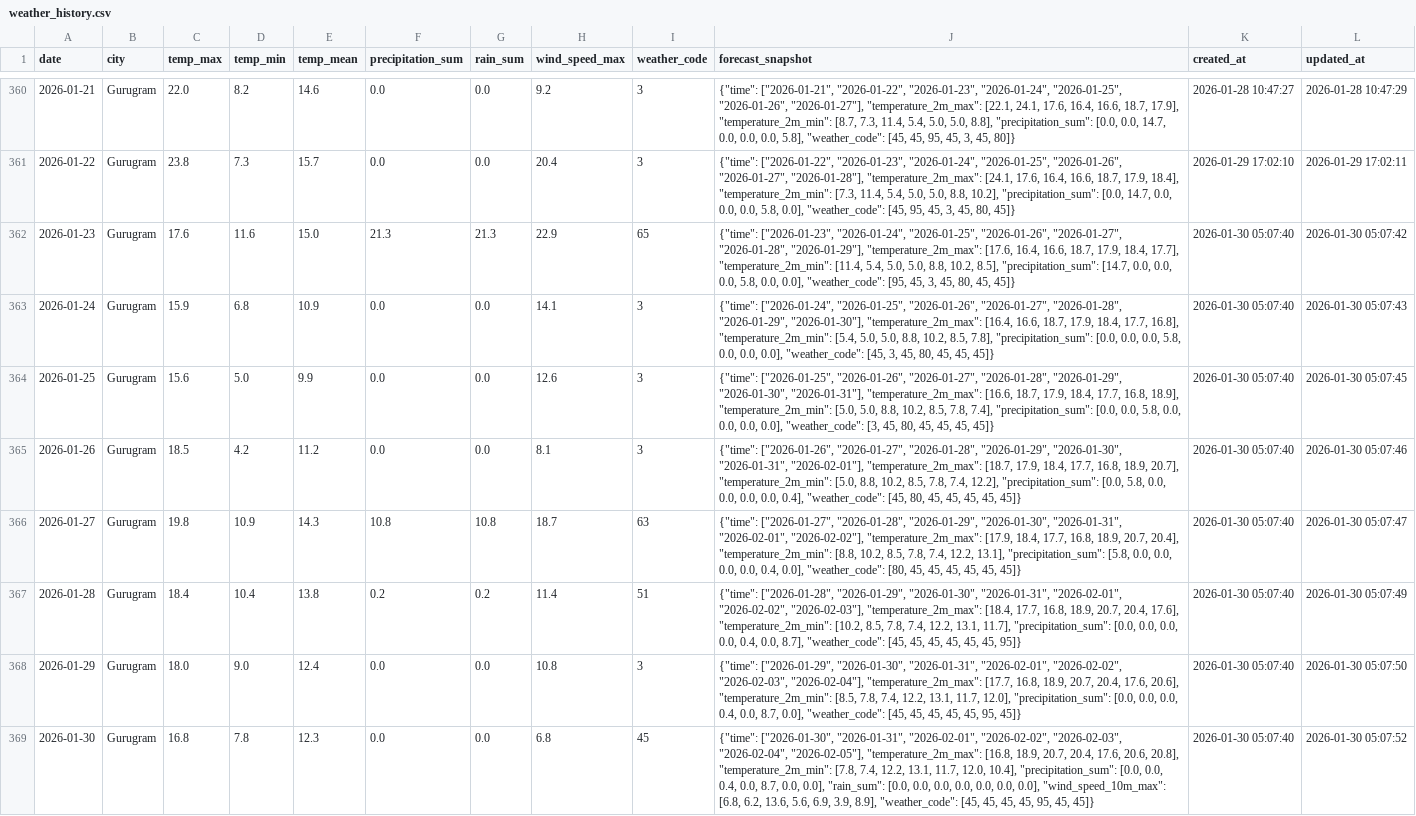
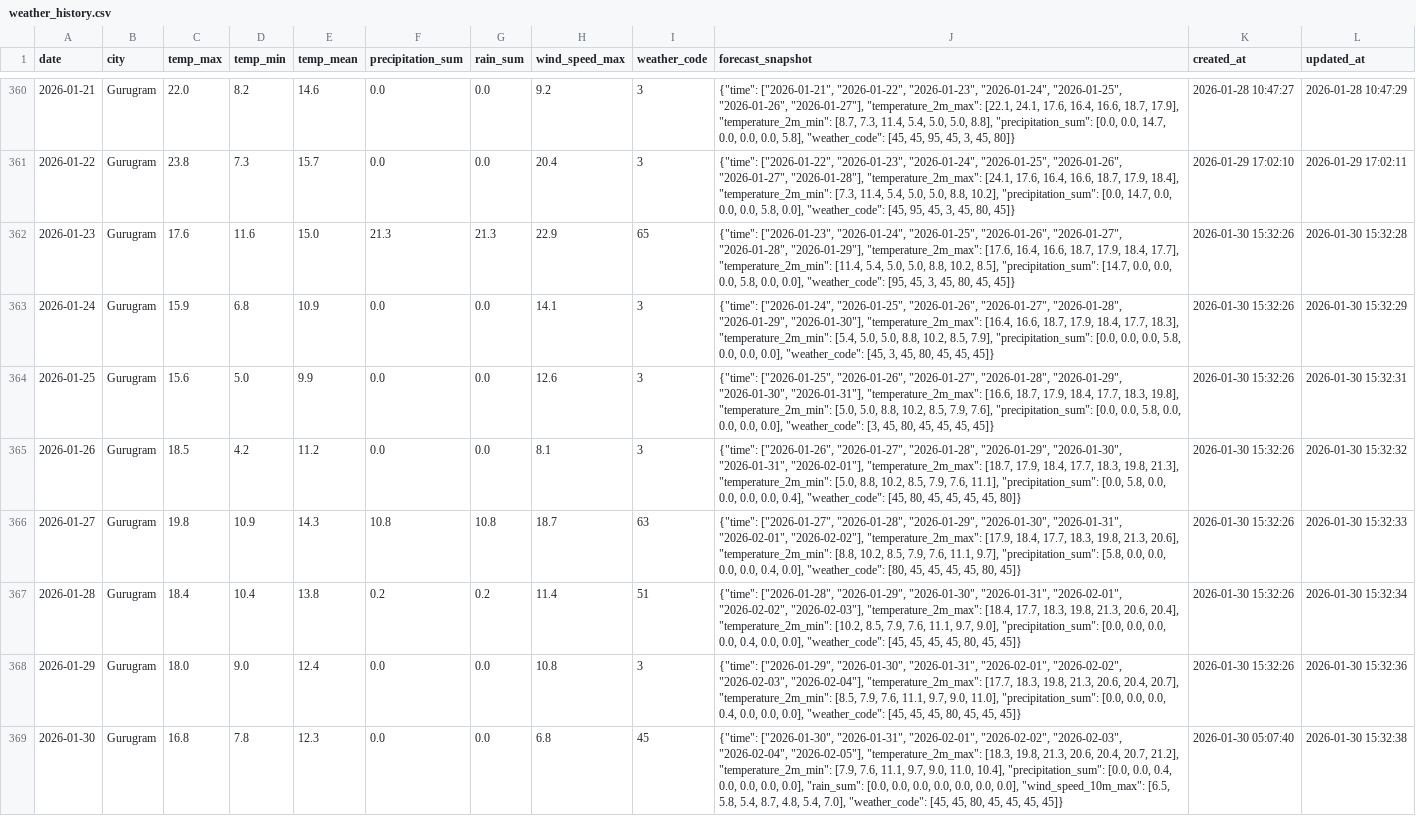
Before and after one commit to kshitij1489/dn_analytics, a CSV file: data/weather_history.csv, drawn as a sheet; only a part is shown, gaps mark what is left out; the diff names each change by its address in the sheet, - before the commit and + after, or states it on an @@ line.

Commit message:
chore: fix config verification and update weather history

```diff
--- a/data/weather_history.csv
+++ b/data/weather_history.csv
-K362:K368 (created_at): 2026-01-30 05:07:40
+K362:K368 (created_at): 2026-01-30 15:32:26
-L362 (updated_at): 2026-01-30 05:07:42
+L362 (updated_at): 2026-01-30 15:32:28
-J363 (forecast_snapshot): …18.4, 17.7, 16.8], "temperature_2m_min": [5.4, 5.0, 5.0, 8.8, 10.2, 8.5, 7.8], "precipitation_sum": [0.0,…
+J363 (forecast_snapshot): …18.4, 17.7, 18.3], "temperature_2m_min": [5.4, 5.0, 5.0, 8.8, 10.2, 8.5, 7.9], "precipitation_sum": [0.0,…
-L363 (updated_at): 2026-01-30 05:07:43
+L363 (updated_at): 2026-01-30 15:32:29
-J364 (forecast_snapshot): …18.4, 17.7, 16.8, 18.9], "temperature_2m_min": [5.0, 5.0, 8.8, 10.2, 8.5, 7.8, 7.4], "precipitation_sum": [0.0,…
+J364 (forecast_snapshot): …18.4, 17.7, 18.3, 19.8], "temperature_2m_min": [5.0, 5.0, 8.8, 10.2, 8.5, 7.9, 7.6], "precipitation_sum": [0.0,…
-L364 (updated_at): 2026-01-30 05:07:45
+L364 (updated_at): 2026-01-30 15:32:31
-J365 (forecast_snapshot): …18.4, 17.7, 16.8, 18.9, 20.7], "temperature_2m_min": [5.0, 8.8, 10.2, 8.5, 7.8, 7.4, 12.2], "precipitation_sum": [0.0, 5.8, 0.0, 0.0, 0.0, 0.0, 0.4], "weather_code": [45, 80, 45, 45, 45, 45, 45]}
+J365 (forecast_snapshot): …18.4, 17.7, 18.3, 19.8, 21.3], "temperature_2m_min": [5.0, 8.8, 10.2, 8.5, 7.9, 7.6, 11.1], "precipitation_sum": [0.0, 5.8, 0.0, 0.0, 0.0, 0.0, 0.4], "weather_code": [45, 80, 45, 45, 45, 45, 80]}
-L365 (updated_at): 2026-01-30 05:07:46
+L365 (updated_at): 2026-01-30 15:32:32
-J366 (forecast_snapshot): …18.4, 17.7, 16.8, 18.9, 20.7, 20.4], "temperature_2m_min": [8.8, 10.2, 8.5, 7.8, 7.4, 12.2, 13.1], "precipitation_sum": [5.8, 0.0, 0.0, 0.0, 0.0, 0.4, 0.0], "weather_code": [80, 45, 45, 45, 45, 45, 45]}
+J366 (forecast_snapshot): …18.4, 17.7, 18.3, 19.8, 21.3, 20.6], "temperature_2m_min": [8.8, 10.2, 8.5, 7.9, 7.6, 11.1, 9.7], "precipitation_sum": [5.8, 0.0, 0.0, 0.0, 0.0, 0.4, 0.0], "weather_code": [80, 45, 45, 45, 45, 80, 45]}
-L366 (updated_at): 2026-01-30 05:07:47
+L366 (updated_at): 2026-01-30 15:32:33
-J367 (forecast_snapshot): …[18.4, 17.7, 16.8, 18.9, 20.7, 20.4, 17.6], "temperature_2m_min": [10.2, 8.5, 7.8, 7.4, 12.2, 13.1, 11.7], "precipitation_sum": [0.0, 0.0, 0.0, 0.0, 0.4, 0.0, 8.7], "weather_code": [45, 45, 45, 45, 45, 45, 95]}
+J367 (forecast_snapshot): …[18.4, 17.7, 18.3, 19.8, 21.3, 20.6, 20.4], "temperature_2m_min": [10.2, 8.5, 7.9, 7.6, 11.1, 9.7, 9.0], "precipitation_sum": [0.0, 0.0, 0.0, 0.0, 0.4, 0.0, 0.0], "weather_code": [45, 45, 45, 45, 80, 45, 45]}
-L367 (updated_at): 2026-01-30 05:07:49
+L367 (updated_at): 2026-01-30 15:32:34
-J368 (forecast_snapshot): …"temperature_2m_max": [17.7, 16.8, 18.9, 20.7, 20.4, 17.6, 20.6], "temperature_2m_min": [8.5, 7.8, 7.4, 12.2, 13.1, 11.7, 12.0], "precipitation_sum": [0.0, 0.0, 0.0, 0.4, 0.0, 8.7, 0.0], "weather_code": [45, 45, 45, 45, 45, 95, 45]}
+J368 (forecast_snapshot): …"temperature_2m_max": [17.7, 18.3, 19.8, 21.3, 20.6, 20.4, 20.7], "temperature_2m_min": [8.5, 7.9, 7.6, 11.1, 9.7, 9.0, 11.0], "precipitation_sum": [0.0, 0.0, 0.0, 0.4, 0.0, 0.0, 0.0], "weather_code": [45, 45, 45, 80, 45, 45, 45]}
-L368 (updated_at): 2026-01-30 05:07:50
+L368 (updated_at): 2026-01-30 15:32:36
-J369 (forecast_snapshot): …"2026-02-05"], "temperature_2m_max": [16.8, 18.9, 20.7, 20.4, 17.6, 20.6, 20.8], "temperature_2m_min": [7.8, 7.4, 12.2, 13.1, 11.7, 12.0, 10.4], "precipitation_sum": [0.0, 0.0, 0.4, 0.0, 8.7, 0.0, 0.0], "rain_sum": [0.0, 0.0, 0.0, 0.0, 0.0, 0.0, 0.0], "wind_speed_10m_max": [6.8, 6.2, 13.6, 5.6, 6.9, 3.9, 8.9], "weather_code": [45, 45, 45, 45, 95, 45, 45]}
+J369 (forecast_snapshot): …"2026-02-05"], "temperature_2m_max": [18.3, 19.8, 21.3, 20.6, 20.4, 20.7, 21.2], "temperature_2m_min": [7.9, 7.6, 11.1, 9.7, 9.0, 11.0, 10.4], "precipitation_sum": [0.0, 0.0, 0.4, 0.0, 0.0, 0.0, 0.0], "rain_sum": [0.0, 0.0, 0.0, 0.0, 0.0, 0.0, 0.0], "wind_speed_10m_max": [6.5, 5.8, 5.4, 8.7, 4.8, 5.4, 7.0], "weather_code": [45, 45, 80, 45, 45, 45, 45]}
-L369 (updated_at): 2026-01-30 05:07:52
+L369 (updated_at): 2026-01-30 15:32:38
```
Also changed, not shown: 1 other file.
